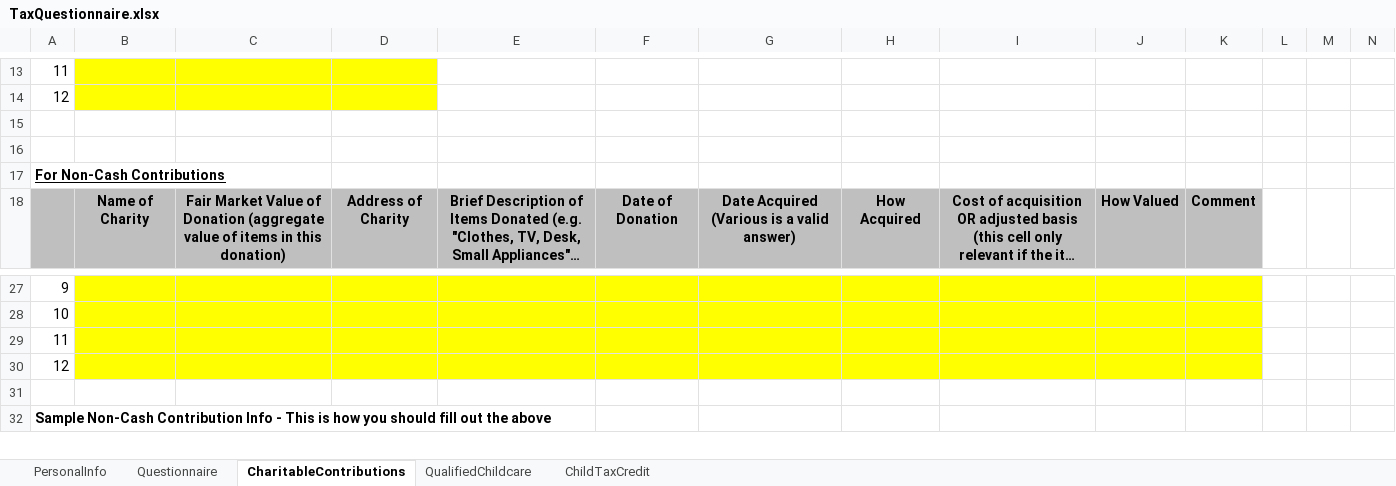
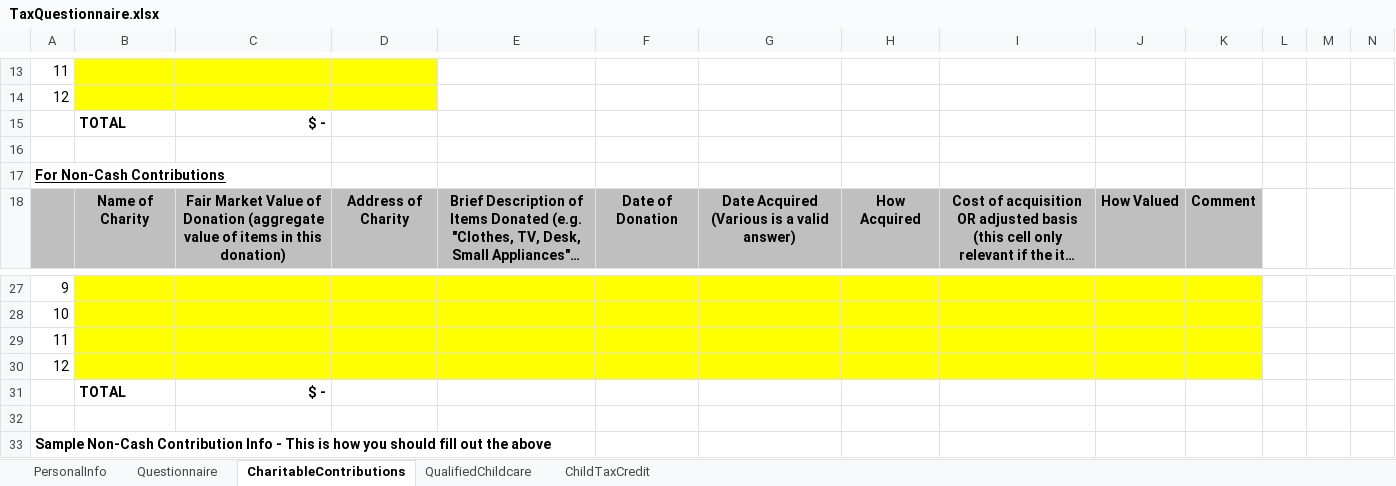
Before and after one commit to TomNardozzi/PWA, an Excel workbook: A/TaxPrep/TaxQuestionnaire.xlsx, sheet CharitableContributions, drawn as a sheet; only a part is shown, gaps mark what is left out; long unchanged cells end in …; values as stored, in another font and other column widths than the file's, no borders; charts and pictures not drawn; rows hold the shown columns only; the diff names each change by its address in the sheet, - before the commit and + after, or states it on an @@ line.

```diff
--- a/A/TaxPrep/TaxQuestionnaire.xlsx (sheet CharitableContributions)
+++ b/A/TaxPrep/TaxQuestionnaire.xlsx (sheet CharitableContributions)
-row 15: (empty)
+row 15:  | TOTAL | $ -
+row 31:  | TOTAL | $ -
```
Also changed, not shown: sheet Questionnaire, hidden cells, charts or pictures, 1 other file.
